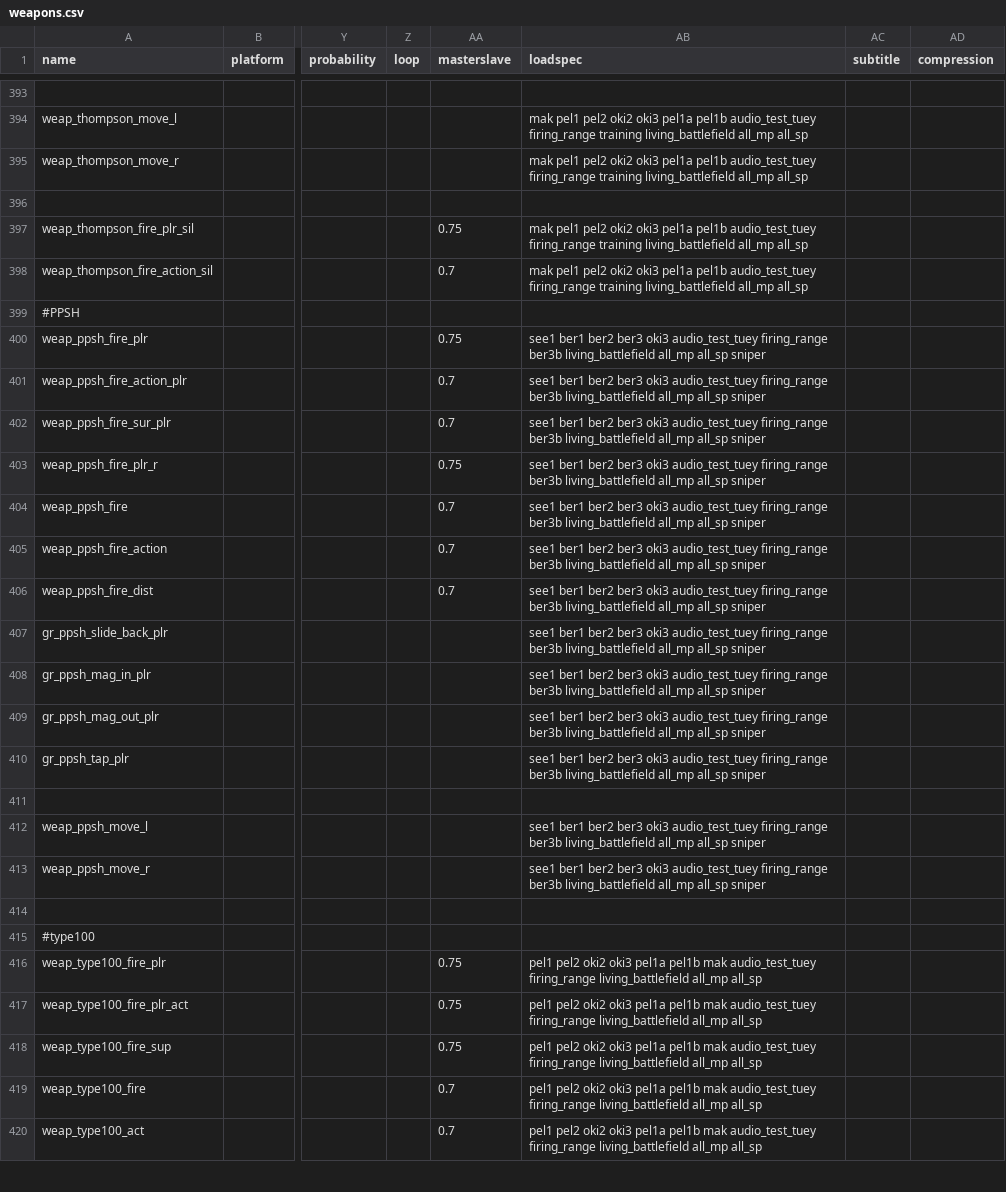
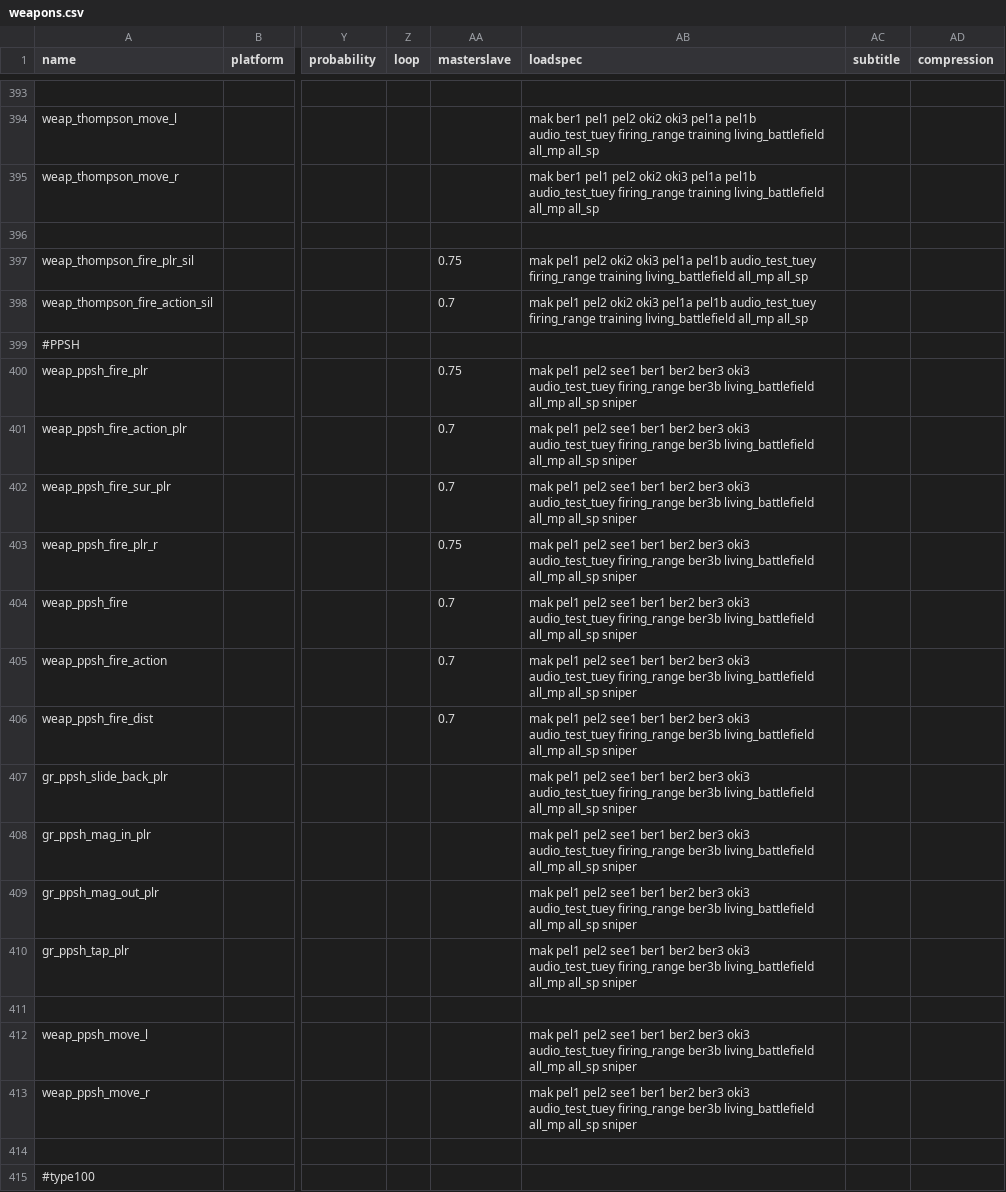
Before and after one commit to Martos/CampaignEnhanced-COD5, a CSV file: raw/soundaliases/weapons.csv, drawn as a sheet; only a part is shown, gaps mark what is left out; the shorter side is filled out with more unchanged rows; the diff covers the shown part only; the diff names each change by its address in the sheet, - before the commit and + after, or states it on an @@ line.

```diff
--- a/raw/soundaliases/weapons.csv
+++ b/raw/soundaliases/weapons.csv
-AB394:AB395 (loadspec): mak pel1 pel2…
+AB394:AB395 (loadspec): mak ber1 pel1 pel2…
-AB400:AB410 (loadspec): see1 ber1…
+AB400:AB410 (loadspec): mak pel1 pel2 see1 ber1…
-AB412:AB413 (loadspec): see1 ber1…
+AB412:AB413 (loadspec): mak pel1 pel2 see1 ber1…
```
Also changed, not shown: 21 edited cells elsewhere in this file.
